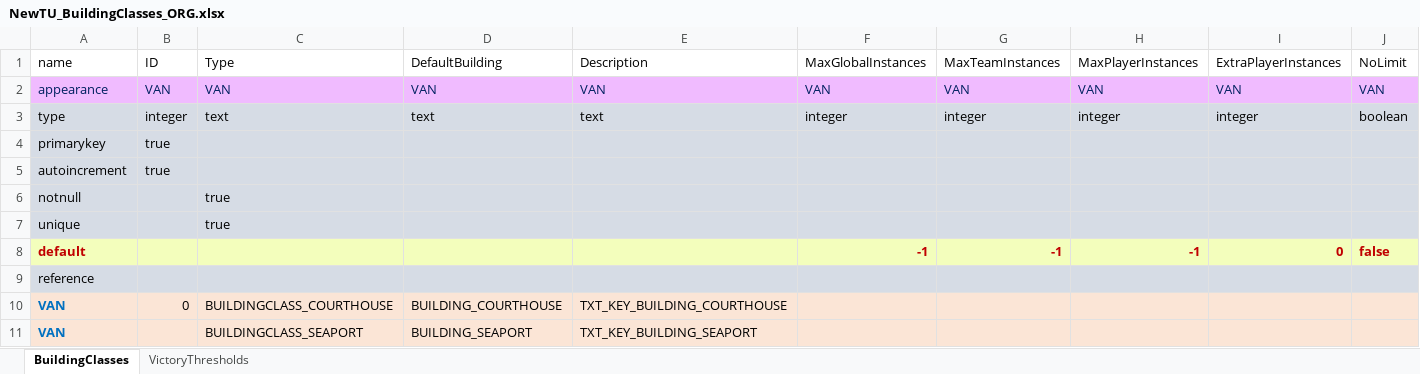
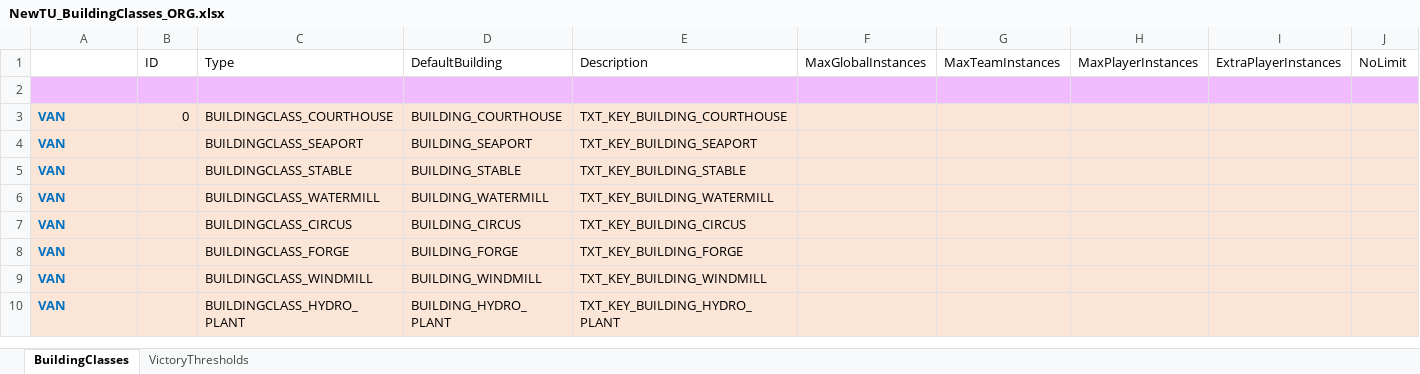
Before and after one commit to saigon1983/CivV_DatabaseConverter, an Excel workbook: Original/Tables/NewTU_BuildingClasses_ORG.xlsx, sheet BuildingClasses, drawn as a sheet; only a part is shown; the shorter side is filled out with more unchanged rows; values as stored, in another font and other column widths than the file's, no borders; rows hold the shown columns only; the diff names each change by its address in the sheet, - before the commit and + after, or states it on an @@ line.

Commit message:
Добавлены функции SQL-обработки get_column_properties

```diff
--- a/Original/Tables/NewTU_BuildingClasses_ORG.xlsx (sheet BuildingClasses)
+++ b/Original/Tables/NewTU_BuildingClasses_ORG.xlsx (sheet BuildingClasses)
-A1: name
+A1: (empty)
-row 2: appearance | VAN | VAN | VAN | VAN | VAN | VAN | VAN | VAN | VAN
+row 2: (empty)
-row 3: type | integer | text | text | text | integer | integer | integer | integer | boolean
-row 4: primarykey | true
-row 5: autoincrement | true
-row 6: notnull |  | true
-row 7: unique |  | true
-row 8: default |  |  |  |  | -1 | -1 | -1 | 0 | false
-row 9: reference
```
Also changed, not shown: Original/Tables/NewTU_PolicyBranchTypes_ORG.xlsx, Original/Tables/NewTU_UnitClasses_ORG.xlsx, 3 other files.
